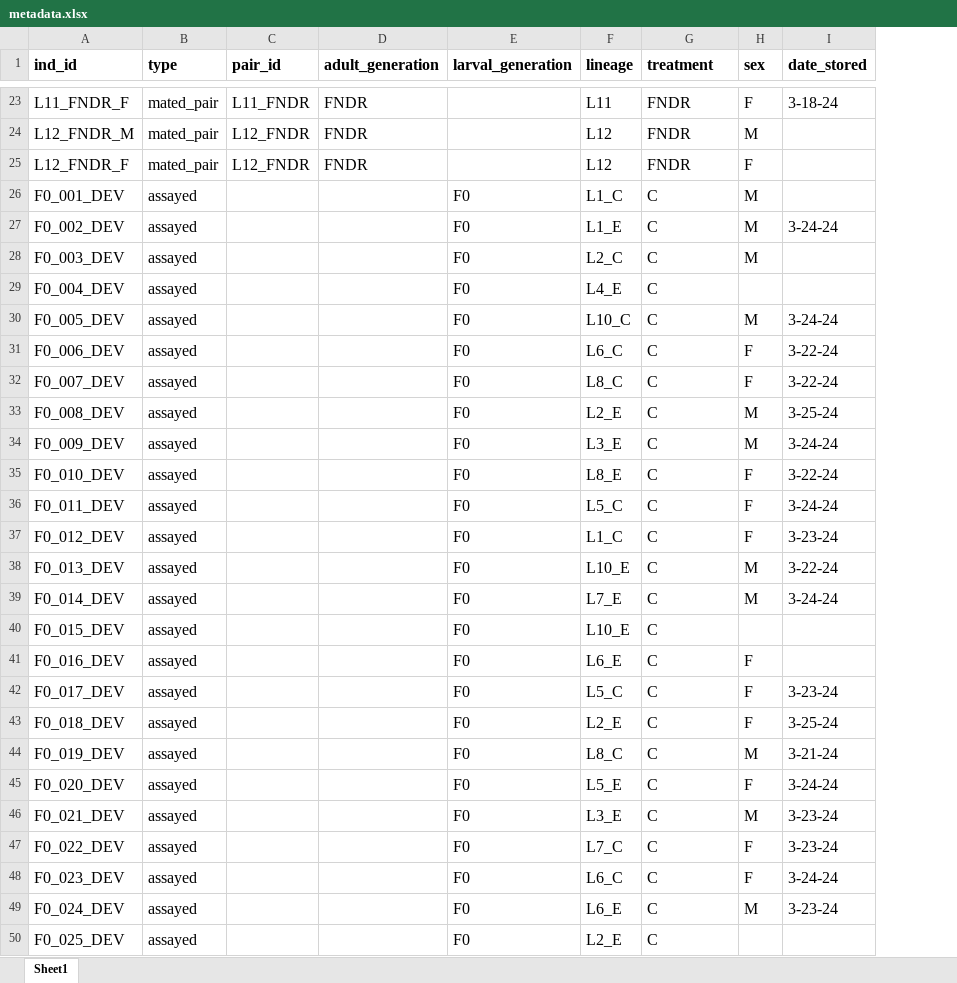
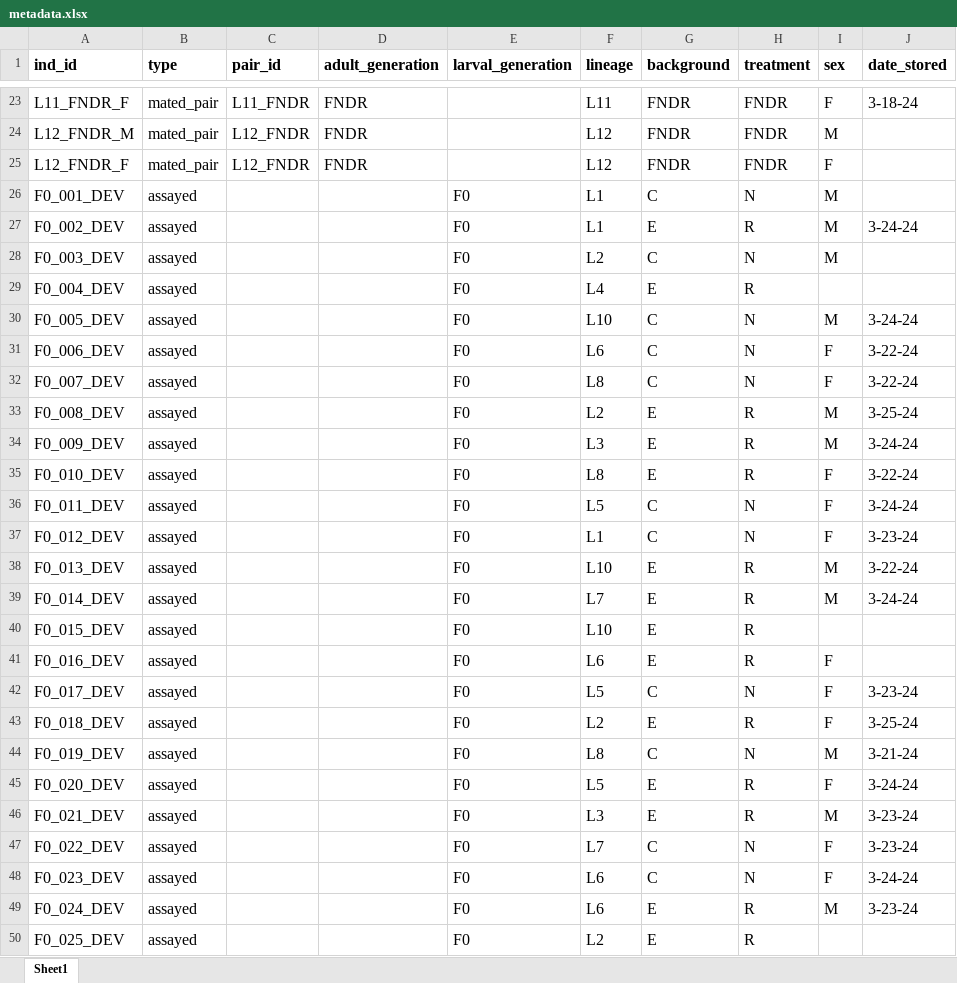
Before and after one commit to jcg5g9/CPB_Phenotype, an Excel workbook: raw_data/metadata.xlsx, sheet Sheet1, drawn as a sheet; only a part is shown, gaps mark what is left out; values as stored, in another font and other column widths than the file's, no borders; the diff covers the shown part only; the diff names each change by its address in the sheet, - before the commit and + after, or states it on an @@ line.

Commit message:
add "background" column in raw data and changed treatment factors to "N", indicating not re-exposed to imidacloprid, and "R", indicating re-exposure to imidacloprid.

```diff
--- a/raw_data/metadata.xlsx (sheet Sheet1)
+++ b/raw_data/metadata.xlsx (sheet Sheet1)
+column H (treatment), rows 23-50: FNDR | FNDR | FNDR | N | R | N | R | N | N | N | R | R | R | N | N | R | R | R | R | N | R | N | R | R | N | N | R | R
-G1: treatment
+G1: background
-F26 (lineage): L1_C
+F26 (lineage): L1
-F27 (lineage): L1_E
+F27 (lineage): L1
-G27 (background): C
+G27 (background): E
-F28 (lineage): L2_C
+F28 (lineage): L2
-F29 (lineage): L4_E
+F29 (lineage): L4
-G29 (background): C
+G29 (background): E
-F30 (lineage): L10_C
+F30 (lineage): L10
-F31 (lineage): L6_C
+F31 (lineage): L6
-F32 (lineage): L8_C
+F32 (lineage): L8
-F33 (lineage): L2_E
+F33 (lineage): L2
-G33:G35 (background): C
+G33:G35 (background): E
-F34 (lineage): L3_E
+F34 (lineage): L3
-F35 (lineage): L8_E
+F35 (lineage): L8
-F36 (lineage): L5_C
+F36 (lineage): L5
-F37 (lineage): L1_C
+F37 (lineage): L1
-F38 (lineage): L10_E
+F38 (lineage): L10
-G38:G41 (background): C
+G38:G41 (background): E
-F39 (lineage): L7_E
+F39 (lineage): L7
-F40 (lineage): L10_E
+F40 (lineage): L10
-F41 (lineage): L6_E
+F41 (lineage): L6
-F42 (lineage): L5_C
+F42 (lineage): L5
-F43 (lineage): L2_E
+F43 (lineage): L2
-G43 (background): C
+G43 (background): E
-F44 (lineage): L8_C
+F44 (lineage): L8
-F45 (lineage): L5_E
+F45 (lineage): L5
-G45:G46 (background): C
+G45:G46 (background): E
-F46 (lineage): L3_E
+F46 (lineage): L3
-F47 (lineage): L7_C
+F47 (lineage): L7
-F48 (lineage): L6_C
+F48 (lineage): L6
-F49 (lineage): L6_E
+F49 (lineage): L6
-G49:G50 (background): C
+G49:G50 (background): E
-F50 (lineage): L2_E
+F50 (lineage): L2
```
Also changed, not shown: 589 edited cells elsewhere in this sheet, formulas that keep their value, raw_data/fecundity_data.xlsx, raw_data/mass_data.xlsx, 19 other files.
